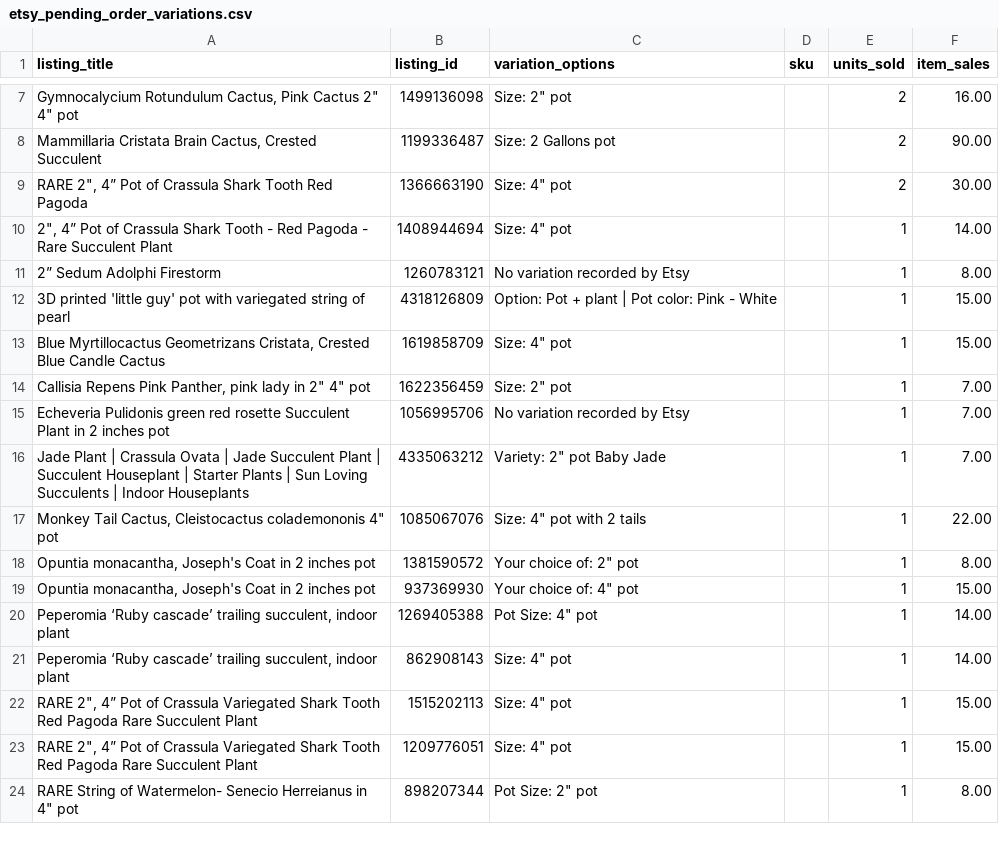
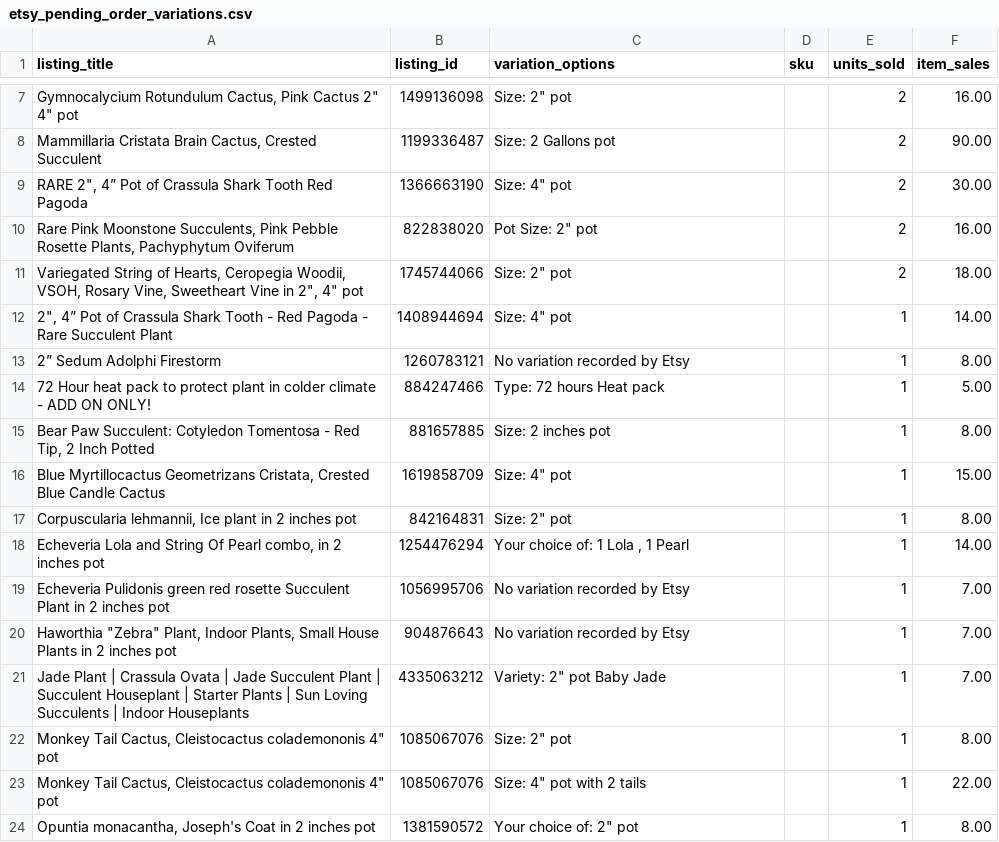
Before and after one commit to stagius24-cell/mysucculentcorner, a CSV file: etsy_pending_order_variations.csv, drawn as a sheet; only a part is shown, gaps mark what is left out; the shorter side is filled out with more unchanged rows; removed rows and columns are numbered as before the commit, all else as after; the diff covers the shown part only; the diff names each change by its address in the sheet, - before the commit and + after, or states it on an @@ line.

```diff
--- a/etsy_pending_order_variations.csv
+++ b/etsy_pending_order_variations.csv
+row 10: Rare Pink Moonstone Succulents, Pink Pebble Rosette Plants, Pachyphytum Oviferum | 822838020 | Pot Size: 2" pot |  | 2 | 16.00
+row 11: Variegated String of Hearts, Ceropegia Woodii, VSOH, Rosary Vine, Sweetheart Vine in 2", 4" pot | 1745744066 | Size: 2" pot |  | 2 | 18.00
-row 12: 3D printed 'little guy' pot with variegated string of pearl | 4318126809 | Option: Pot + plant | Pot color: Pink - White |  | 1 | 15.00
+row 14: 72 Hour heat pack to protect plant in colder climate - ADD ON ONLY! | 884247466 | Type: 72 hours Heat pack |  | 1 | 5.00
+row 15: Bear Paw Succulent: Cotyledon Tomentosa - Red Tip, 2 Inch Potted | 881657885 | Size: 2 inches pot |  | 1 | 8.00
-row 14: Callisia Repens Pink Panther, pink lady in 2" 4" pot | 1622356459 | Size: 2" pot |  | 1 | 7.00
+row 17: Corpuscularia lehmannii, Ice plant in 2 inches pot | 842164831 | Size: 2" pot |  | 1 | 8.00
+row 18: Echeveria Lola and String Of Pearl combo, in 2 inches pot | 1254476294 | Your choice of: 1 Lola , 1 Pearl |  | 1 | 14.00
+row 20: Haworthia "Zebra" Plant, Indoor Plants, Small House Plants in 2 inches pot | 904876643 | No variation recorded by Etsy |  | 1 | 7.00
+row 22: Monkey Tail Cactus, Cleistocactus colademononis 4" pot | 1085067076 | Size: 2" pot |  | 1 | 8.00
```
Also changed, not shown: 2 added rows and 6 removed rows elsewhere in this file.
